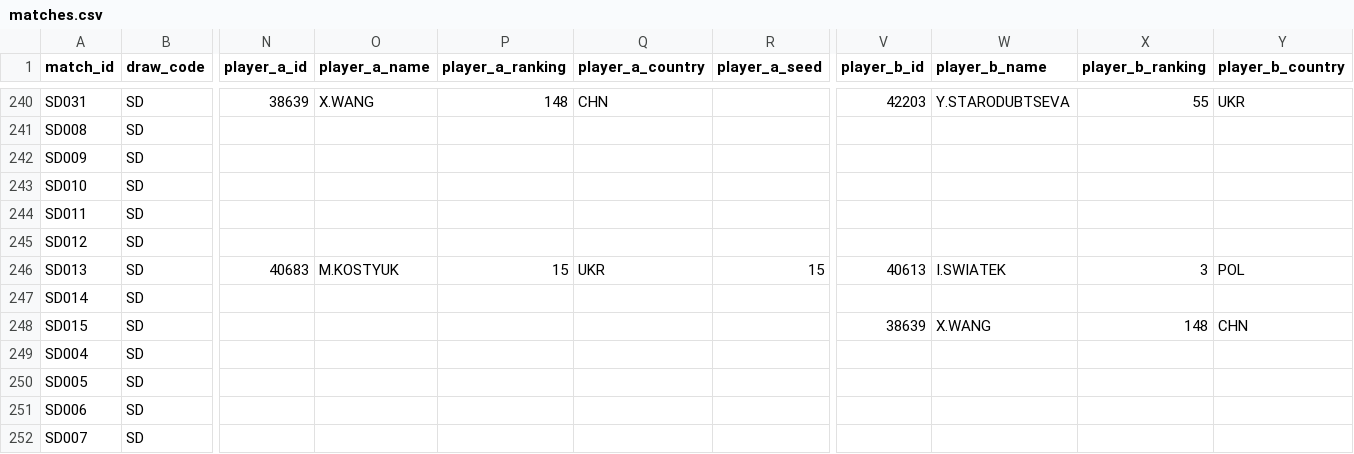
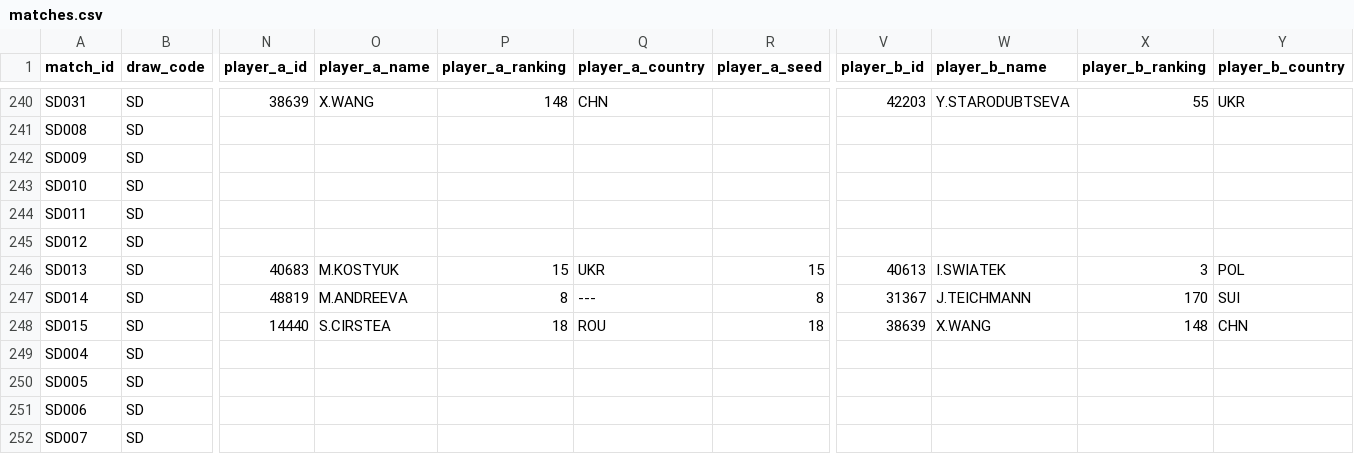
Before and after one commit to 3573b4n/roland-data-garros, a CSV file: data/matches.csv, drawn as a sheet; only a part is shown, gaps mark what is left out; the diff covers the shown part only; the diff names each change by its address in the sheet, - before the commit and + after, or states it on an @@ line.

```diff
--- a/data/matches.csv
+++ b/data/matches.csv
-N247 (player_a_id): (empty)
+N247 (player_a_id): 48819
-O247 (player_a_name): (empty)
+O247 (player_a_name): M.ANDREEVA
-P247 (player_a_ranking): (empty)
+P247 (player_a_ranking): 8
-Q247 (player_a_country): (empty)
+Q247 (player_a_country): ---
-R247 (player_a_seed): (empty)
+R247 (player_a_seed): 8
-V247 (player_b_id): (empty)
+V247 (player_b_id): 31367
-W247 (player_b_name): (empty)
+W247 (player_b_name): J.TEICHMANN
-X247 (player_b_ranking): (empty)
+X247 (player_b_ranking): 170
-Y247 (player_b_country): (empty)
+Y247 (player_b_country): SUI
-N248 (player_a_id): (empty)
+N248 (player_a_id): 14440
-O248 (player_a_name): (empty)
+O248 (player_a_name): S.CIRSTEA
-P248 (player_a_ranking): (empty)
+P248 (player_a_ranking): 18
-Q248 (player_a_country): (empty)
+Q248 (player_a_country): ROU
-R248 (player_a_seed): (empty)
+R248 (player_a_seed): 18
```
Also changed, not shown: 96 edited cells elsewhere in this file, data/players.csv, 1 other file.
